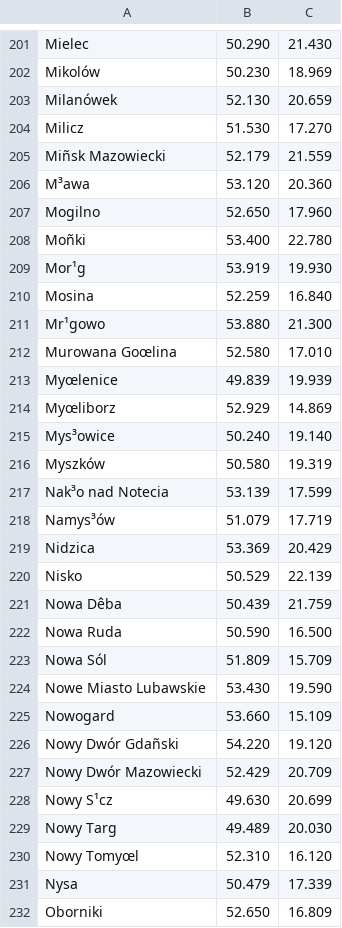
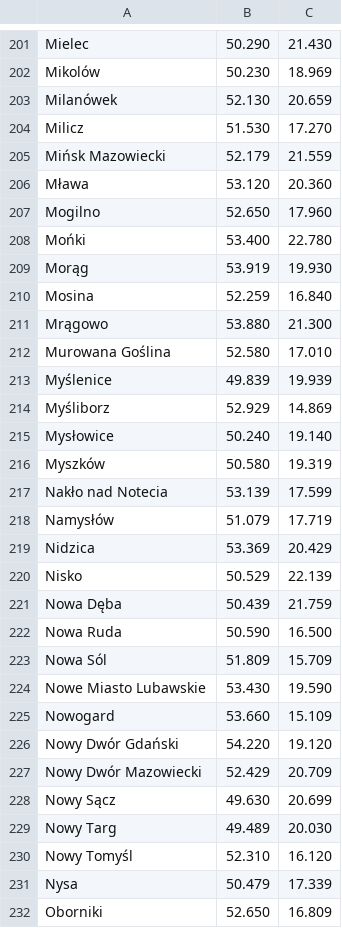
Before and after one commit to marcin-waszak/TravellingSalesmanProblem, a CSV file: TravellingSalesmanProblem/Data/locations.csv, drawn as a sheet; only a part is shown, gaps mark what is left out; the diff covers the shown part only; the diff names each change by its address in the sheet, - before the commit and + after, or states it on an @@ line.

```diff
--- a/TravellingSalesmanProblem/Data/locations.csv
+++ b/TravellingSalesmanProblem/Data/locations.csv
-A205: Miñsk Mazowiecki
+A205: Mińsk Mazowiecki
-A206: M³awa
+A206: Mława
-A208: Moñki
+A208: Mońki
-A209: Mor¹g
+A209: Morąg
-A211: Mr¹gowo
+A211: Mrągowo
-A212: Murowana Goœlina
+A212: Murowana Goślina
-A213: Myœlenice
+A213: Myślenice
-A214: Myœliborz
+A214: Myśliborz
-A215: Mys³owice
+A215: Mysłowice
-A217: Nak³o nad Notecia
+A217: Nakło nad Notecia
-A218: Namys³ów
+A218: Namysłów
-A221: Nowa Dêba
+A221: Nowa Dęba
-A226: Nowy Dwór Gdañski
+A226: Nowy Dwór Gdański
-A228: Nowy S¹cz
+A228: Nowy Sącz
-A230: Nowy Tomyœl
+A230: Nowy Tomyśl
```
Also changed, not shown: 154 edited cells elsewhere in this file.
